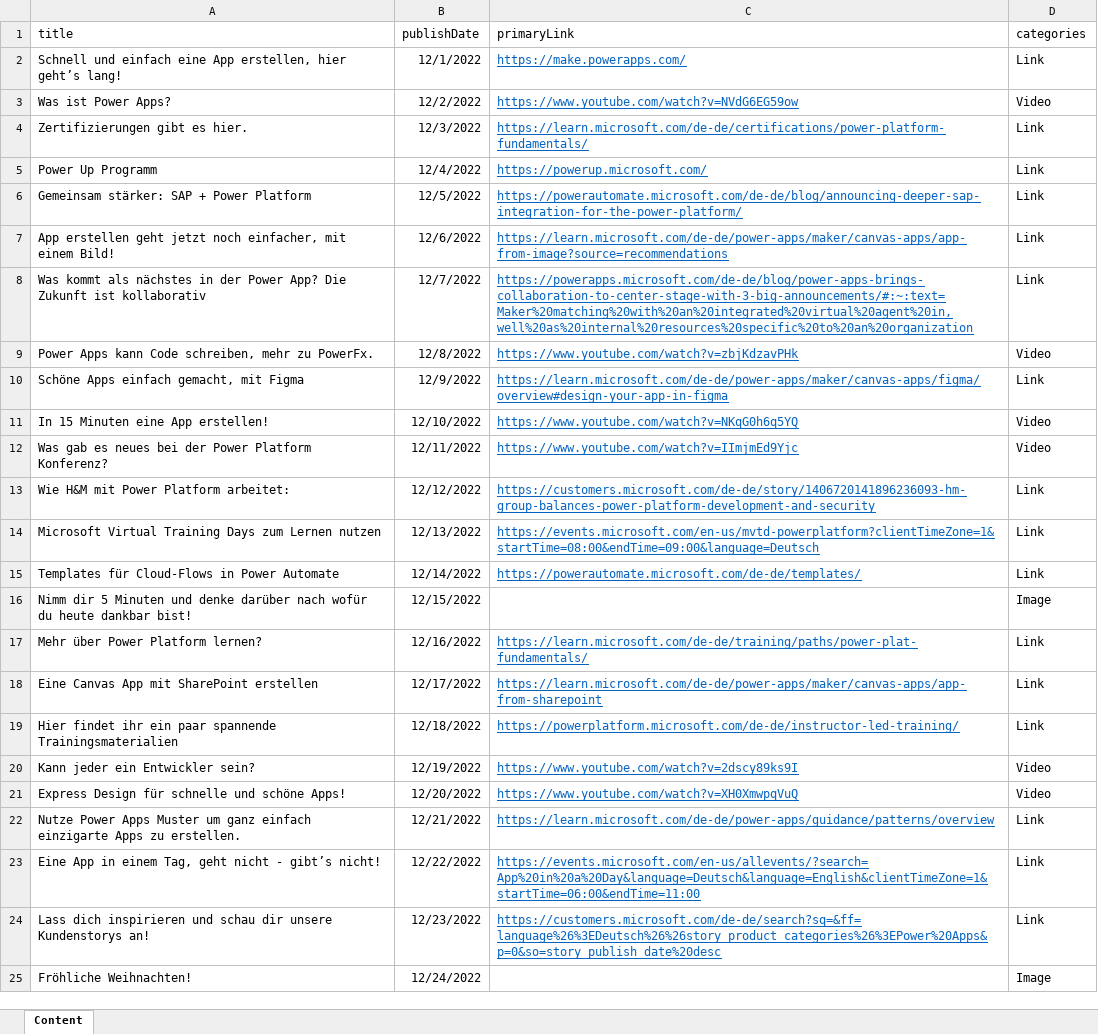
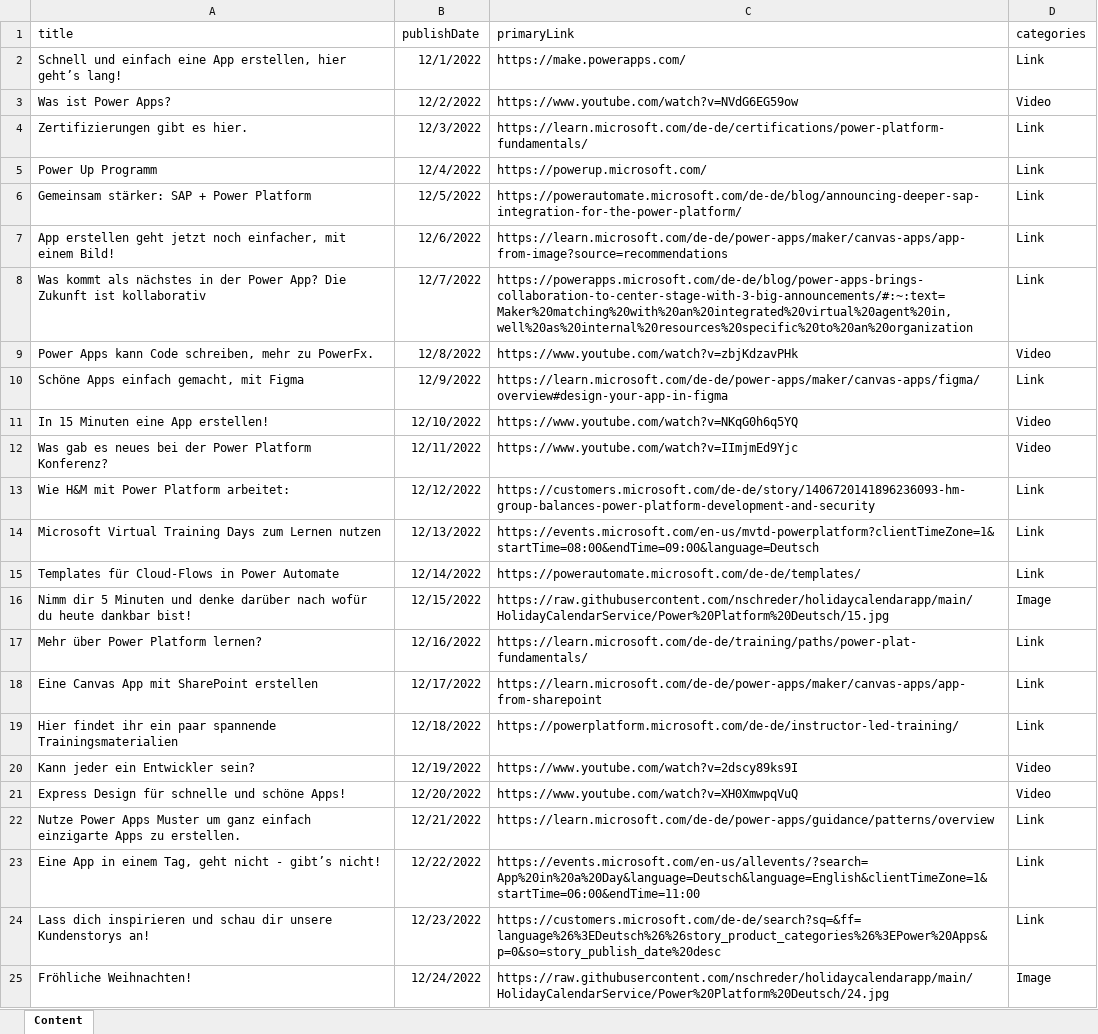
Before and after one commit to nschreder/holidaycalendarapp, an Excel workbook: HolidayCalendarService/Template/Power Platform Deutsch.xlsx, sheet Content, drawn as a sheet; values as stored, in another font and other column widths than the file's, no borders; table styles not drawn; the diff names each change by its address in the sheet, - before the commit and + after, or states it on an @@ line.

```diff
--- a/HolidayCalendarService/Template/Power Platform Deutsch.xlsx (sheet Content)
+++ b/HolidayCalendarService/Template/Power Platform Deutsch.xlsx (sheet Content)
@@ C2:C15 underline: on → off, text colour: #0563C1 → black @@
-C16 (primaryLink): (empty)
+C16 (primaryLink): https://raw.githubusercontent.com/nschreder/holidaycalendarapp/main/HolidayCalendarService/Power%20Platform%20Deutsch/15.jpg
@@ C17:C24 underline: on → off, text colour: #0563C1 → black @@
-C25 (primaryLink): (empty)
+C25 (primaryLink): https://raw.githubusercontent.com/nschreder/holidaycalendarapp/main/HolidayCalendarService/Power%20Platform%20Deutsch/24.jpg
```
Also changed, not shown: HolidayCalendarService/Template/Power Platform English.xlsx, HolidayCalendarService/Template/Power Platform und Teams Deutsch.xlsx, 11 other files.
